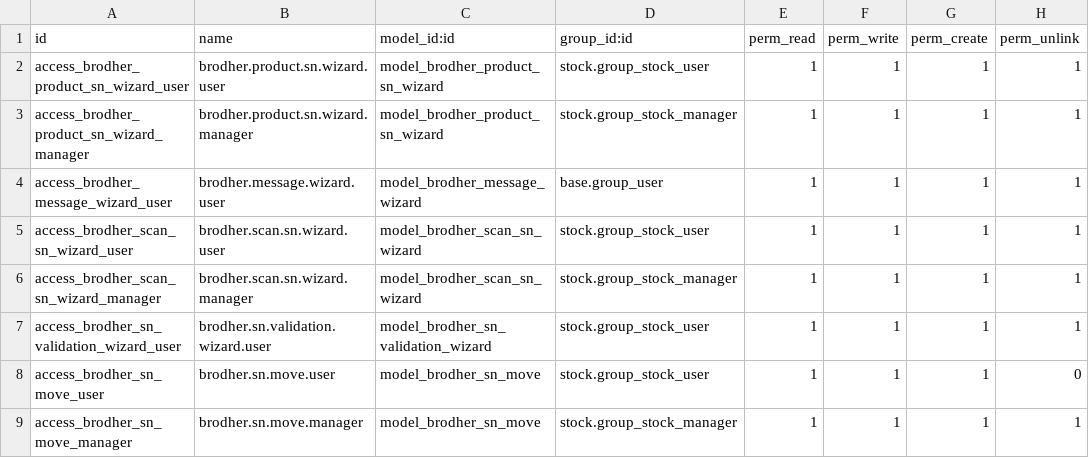
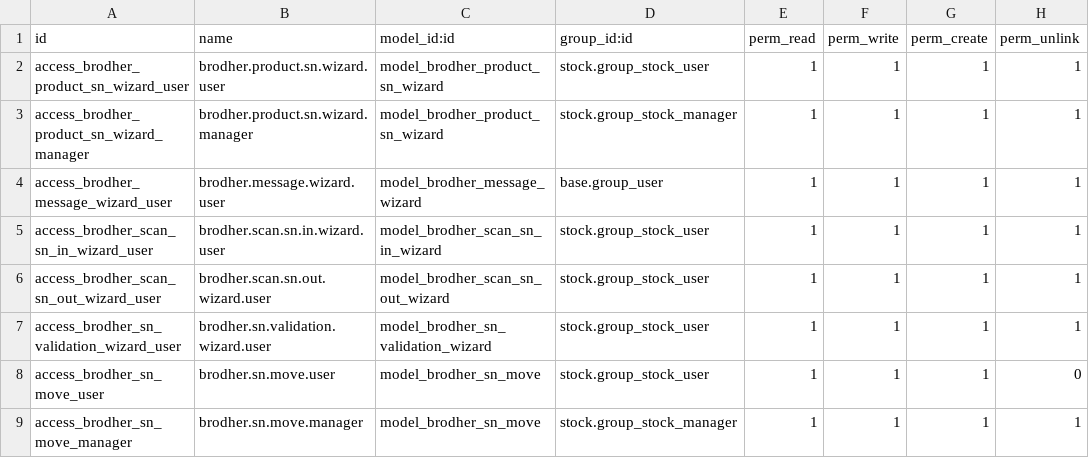
Before and after one commit to jaenudin86/odoo18addons, a CSV file: brodher_product_serial/security/ir.model.access.csv, drawn as a sheet.

```diff
--- a/brodher_product_serial/security/ir.model.access.csv
+++ b/brodher_product_serial/security/ir.model.access.csv
@@ -4,4 +4,4 @@ access_brodher_product_sn_wizard_manager,brodher.product.sn.wizard.manager,model
 access_brodher_message_wizard_user,brodher.message.wizard.user,model_brodher_message_wizard,base.group_user,1,1,1,1
-access_brodher_scan_sn_wizard_user,brodher.scan.sn.wizard.user,model_brodher_scan_sn_wizard,stock.group_stock_user,1,1,1,1
-access_brodher_scan_sn_wizard_manager,brodher.scan.sn.wizard.manager,model_brodher_scan_sn_wizard,stock.group_stock_manager,1,1,1,1
+access_brodher_scan_sn_in_wizard_user,brodher.scan.sn.in.wizard.user,model_brodher_scan_sn_in_wizard,stock.group_stock_user,1,1,1,1
+access_brodher_scan_sn_out_wizard_user,brodher.scan.sn.out.wizard.user,model_brodher_scan_sn_out_wizard,stock.group_stock_user,1,1,1,1
 access_brodher_sn_validation_wizard_user,brodher.sn.validation.wizard.user,model_brodher_sn_validation_wizard,stock.group_stock_user,1,1,1,1
```
Also changed, not shown: 9 other files.
